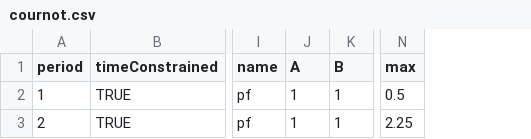
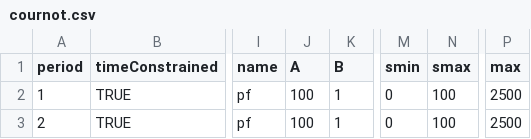
Before and after one commit to Leeps-Lab/ConG, a CSV file: configs/cournot.csv, drawn as a sheet; only a part is shown, gaps mark what is left out; addresses are those after the commit; the diff names each change by its address in the sheet, - before the commit and + after, or states it on an @@ line.

```diff
--- a/configs/cournot.csv
+++ b/configs/cournot.csv
+column M (smin), rows 2-3: 0 | 0
+column N (smax), rows 2-3: 100 | 100
-J2:J3 (A): 1
+J2:J3 (A): 100
-P2 (max): 0.5
+P2 (max): 2500
-P3 (max): 2.25
+P3 (max): 2500
```
Also changed, not shown: 5 other files.
